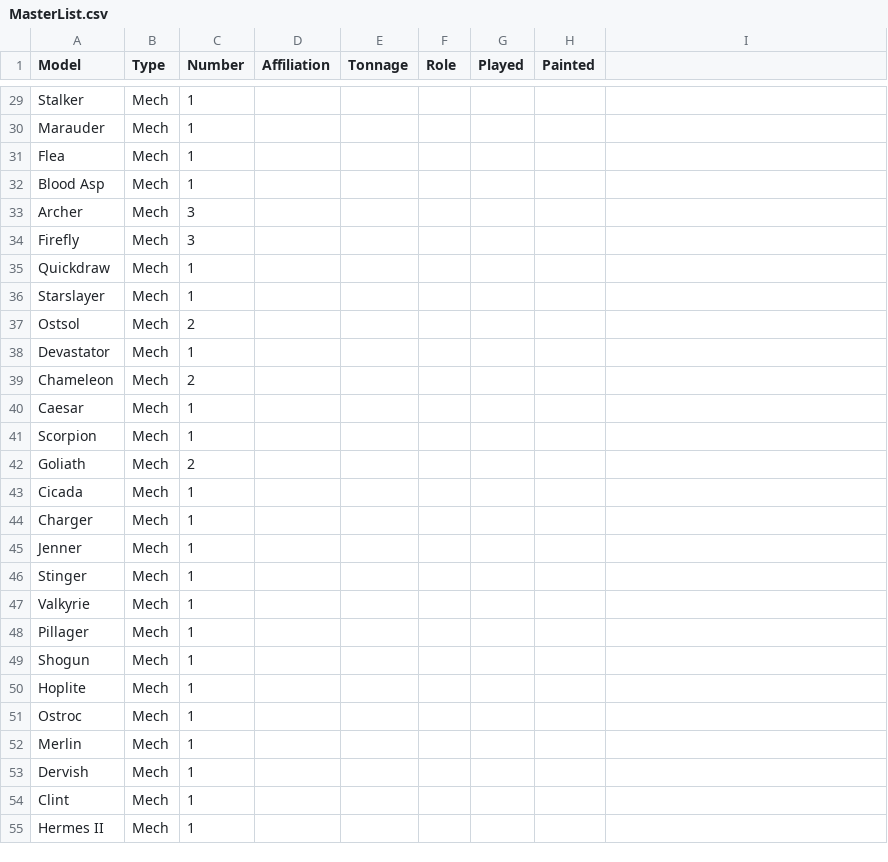
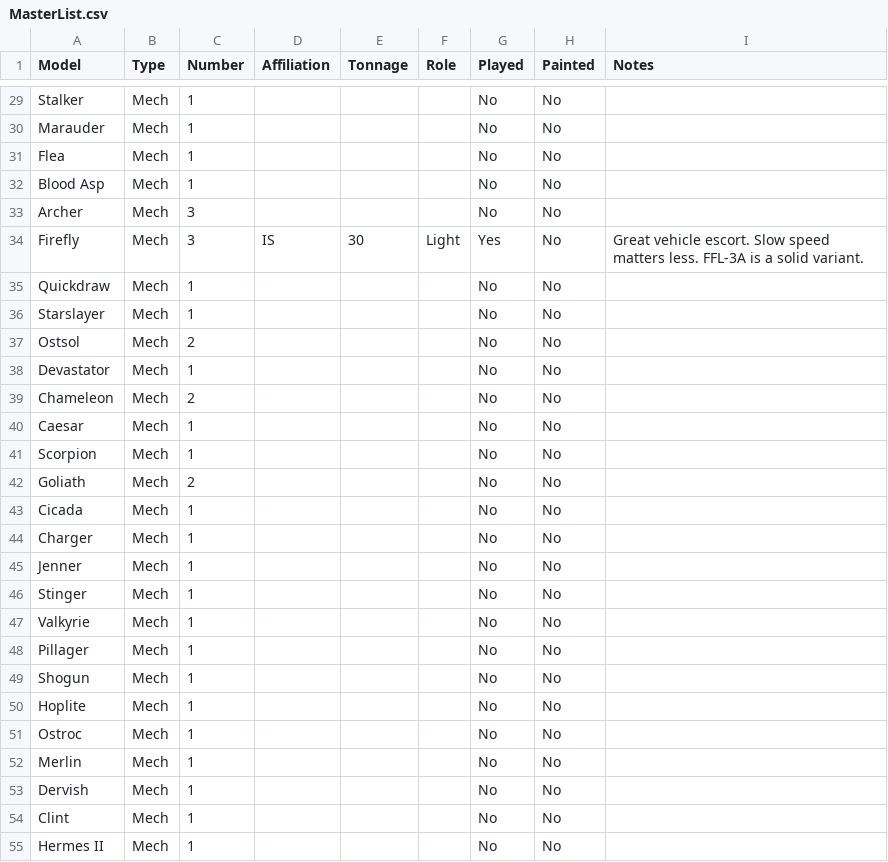
Before and after one commit to variancehammer/mech_inventory, a CSV file: MasterList.csv, drawn as a sheet; only a part is shown, gaps mark what is left out; the diff covers the shown part only; the diff names each change by its address in the sheet, - before the commit and + after, or states it on an @@ line.

```diff
--- a/MasterList.csv
+++ b/MasterList.csv
-I1: (empty)
+I1: Notes
-G29:G33 (Played): (empty)
+G29:G33 (Played): No
-H29:H55 (Painted): (empty)
+H29:H55 (Painted): No
-D34 (Affiliation): (empty)
+D34 (Affiliation): IS
-E34 (Tonnage): (empty)
+E34 (Tonnage): 30
-F34 (Role): (empty)
+F34 (Role): Light
-G34 (Played): (empty)
+G34 (Played): Yes
-I34 (Notes): (empty)
+I34 (Notes): Great vehicle escort. Slow speed matters less. FFL-3A is a solid variant.
-G35:G55 (Played): (empty)
+G35:G55 (Played): No
```
Also changed, not shown: 126 edited cells elsewhere in this file.
